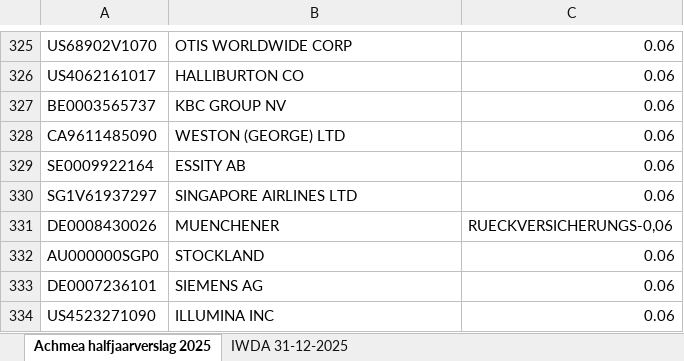
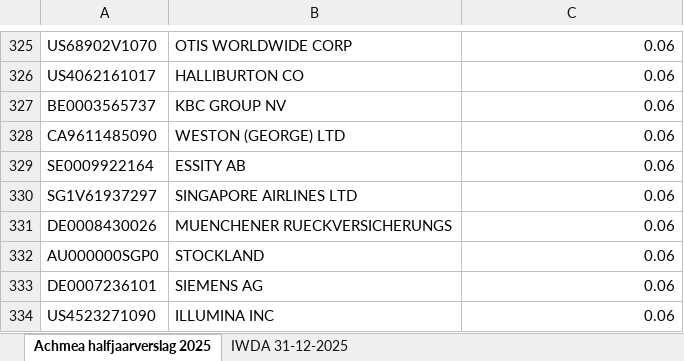
Before and after one commit to gerbenvl/indexfondsen, an Excel workbook: CB-Achmea/2025/Uitsluitingen.xlsx, sheet Achmea halfjaarverslag 2025, drawn as a sheet; only a part is shown, gaps mark what is left out; values as stored, in another font and other column widths than the file's, no borders; the diff names each change by its address in the sheet, - before the commit and + after, or states it on an @@ line.

```diff
--- a/CB-Achmea/2025/Uitsluitingen.xlsx (sheet Achmea halfjaarverslag 2025)
+++ b/CB-Achmea/2025/Uitsluitingen.xlsx (sheet Achmea halfjaarverslag 2025)
-B331: MUENCHENER
+B331: MUENCHENER RUECKVERSICHERUNGS
-C331: RUECKVERSICHERUNGS-0,06
+C331: 0.06
```
Also changed, not shown: sheet IWDA 31-12-2025, CB-Achmea/2021/Uitsluitingen.xlsx, Invesco/Invesco-MSCI-USA.xlsx, 6 other files.
